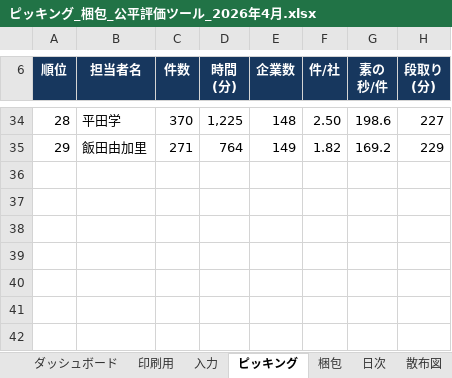
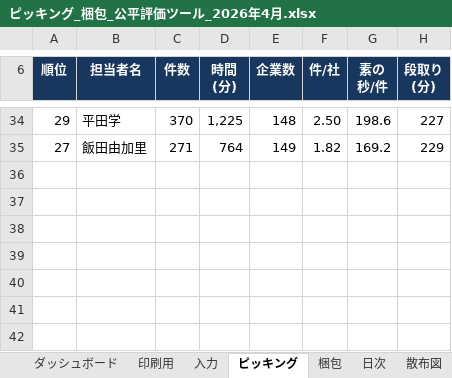
Before and after one commit to ajmmwttp/1, an Excel workbook: ピッキング_梱包_公平評価ツール_2026年4月.xlsx, sheet ピッキング, drawn as a sheet; only a part is shown, gaps mark what is left out; values as stored, in another font and other column widths than the file's, no borders; conditional formats and table styles not drawn; the diff covers the shown part only; the diff names each change by its address in the sheet, - before the commit and + after, or states it on an @@ line.

```diff
--- a/ピッキング_梱包_公平評価ツール_2026年4月.xlsx (sheet ピッキング)
+++ b/ピッキング_梱包_公平評価ツール_2026年4月.xlsx (sheet ピッキング)
-A34 (順位): 28
+A34 (順位): 29
-A35 (順位): 29
+A35 (順位): 27
```
Also changed, not shown: 26 edited cells elsewhere in this sheet, sheet ダッシュボード, sheet 梱包, sheet 使い方, sheet 設定, formulas that keep their value, charts or pictures, 7 other files.
